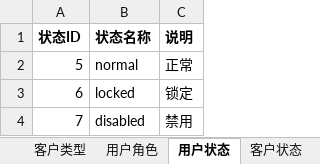
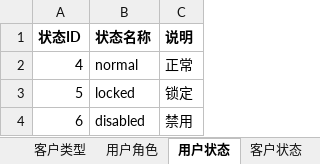
Before and after one commit to set-daemon/dspadm, an Excel workbook: docs/基础数据：客户及用户定义.xlsx, sheet 用户状态, drawn as a sheet; values as stored, in another font and other column widths than the file's, no borders; removed rows and columns are numbered as before the commit, all else as after; the diff names each change by its address in the sheet, - before the commit and + after, or states it on an @@ line.

```diff
--- a/docs/基础数据：客户及用户定义.xlsx (sheet 用户状态)
+++ b/docs/基础数据：客户及用户定义.xlsx (sheet 用户状态)
+row 2: 4 | normal | 正常
-B3 (状态名称): normal
+B3 (状态名称): locked
-C3 (说明): 正常
+C3 (说明): 锁定
-B4 (状态名称): locked
+B4 (状态名称): disabled
-C4 (说明): 锁定
+C4 (说明): 禁用
-row 4: 7 | disabled | 禁用
```
Also changed, not shown: other sheet tabs, 3 other files.
